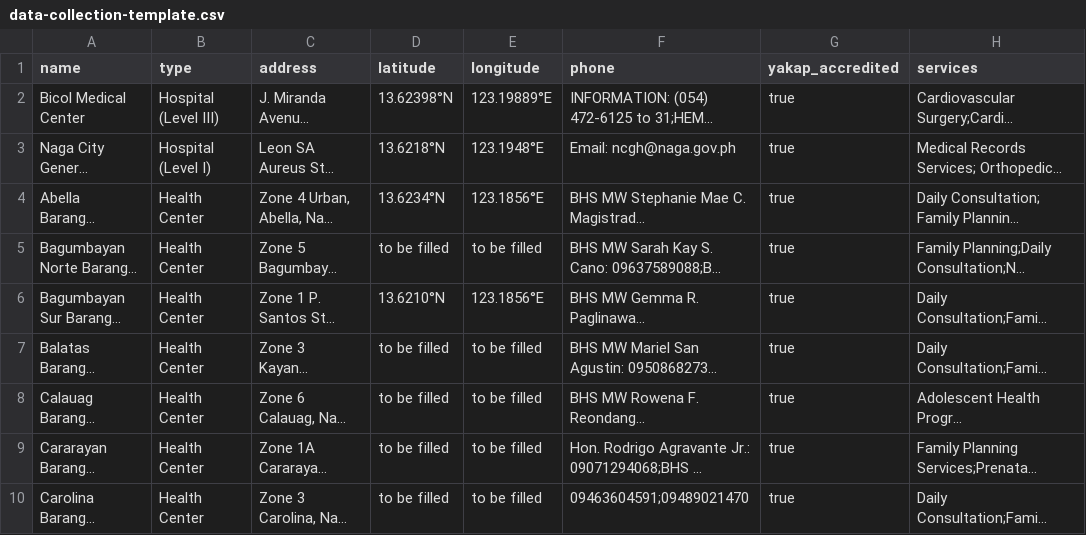
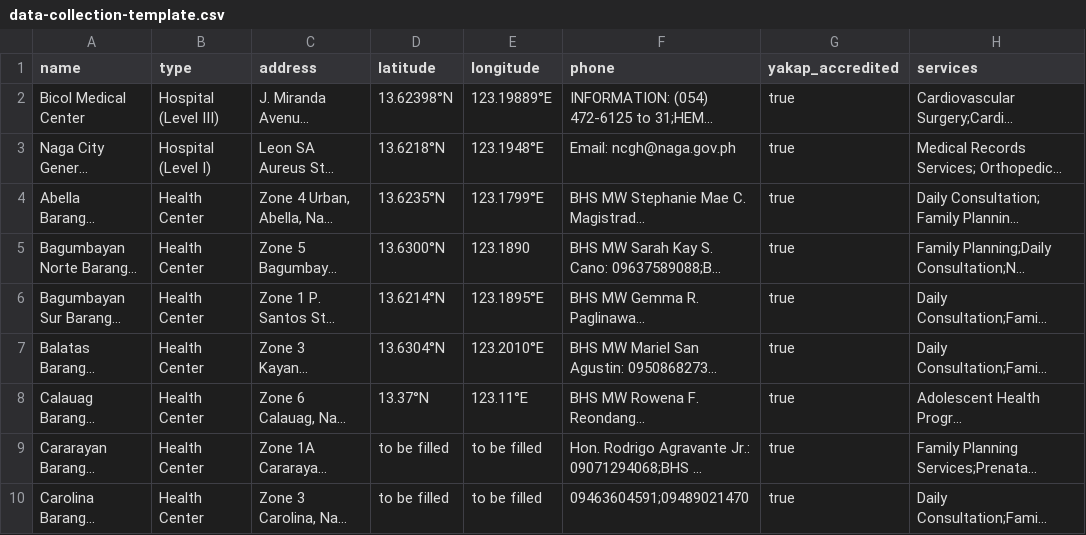
Before and after one commit to jlescarlan11/health, a CSV file: backend/data/data-collection-template.csv, drawn as a sheet; only a part is shown; long unchanged cells end in …; the diff names each change by its address in the sheet, - before the commit and + after, or states it on an @@ line.

Commit message:
Update data-collection-template.csv

```diff
--- a/backend/data/data-collection-template.csv
+++ b/backend/data/data-collection-template.csv
-D4 (latitude): 13.6234°N
+D4 (latitude): 13.6235°N
-E4 (longitude): 123.1856°E
+E4 (longitude): 123.1799°E
-D5 (latitude): to be filled
+D5 (latitude): 13.6300°N
-E5 (longitude): to be filled
+E5 (longitude): 123.1890
-D6 (latitude): 13.6210°N
+D6 (latitude): 13.6214°N
-E6 (longitude): 123.1856°E
+E6 (longitude): 123.1895°E
-D7 (latitude): to be filled
+D7 (latitude): 13.6304°N
-E7 (longitude): to be filled
+E7 (longitude): 123.2010°E
-D8 (latitude): to be filled
+D8 (latitude): 13.37°N
-E8 (longitude): to be filled
+E8 (longitude): 123.11°E
```
